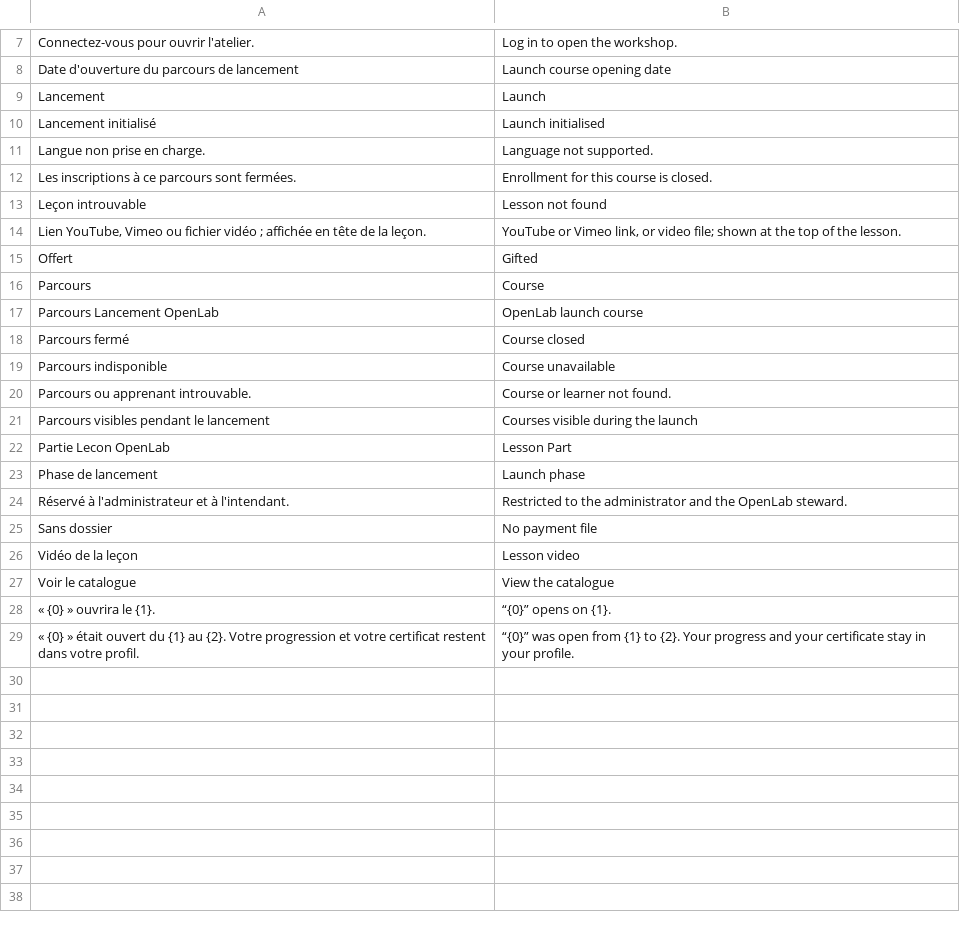
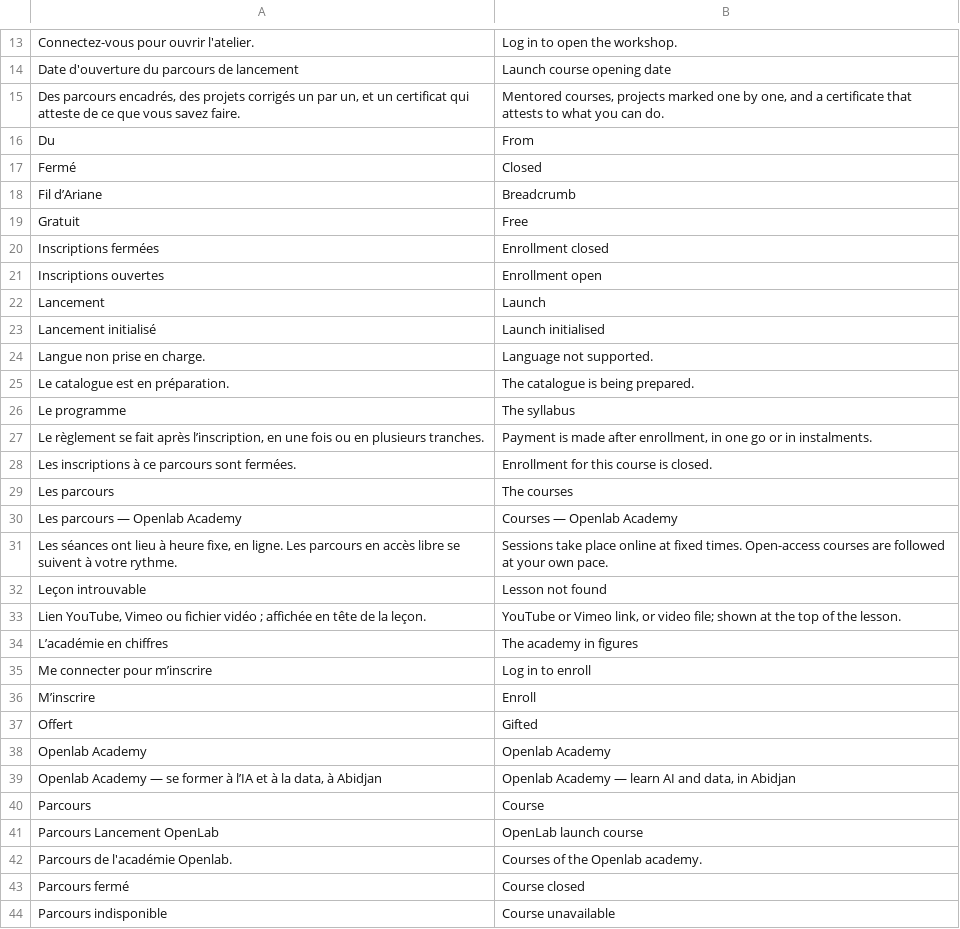
Before and after one commit to Couldevlop/openlab-academy, a CSV file: apps/openlab_academy/openlab_academy/translations/en.csv, drawn as a sheet; only a part is shown, gaps mark what is left out; the shorter side is filled out with more unchanged rows; the diff covers the shown part only.

Commit message:
fix(academy): l'anglais des chaines du site public
Le garde-fou des traductions exige que toute chaine passee a `_()` ait son
anglais dans translations/en.csv. Les trois gabarits publics et leurs
controleurs en ont introduit 41 sans les traduire : le lot 3/3 de la chaine
d'integration echouait dessus, et la couverture cumulee tombait avec lui.

Vocabulaire aligne sur l'existant : « parcours » reste « course ».

```diff
--- a/apps/openlab_academy/openlab_academy/translations/en.csv
+++ b/apps/openlab_academy/openlab_academy/translations/en.csv
@@ -8,2 +14,9 @@ Connectez-vous pour ouvrir l'atelier.,Log in to open the workshop.
 Date d'ouverture du parcours de lancement,Launch course opening date
+"Des parcours encadrés, des projets corrigés un par un, et un certificat qui atteste de ce que vous savez faire.","Mentored courses, projects marked one by one, and a certificate that attests to what you can do."
+Du,From
+Fermé,Closed
+Fil d’Ariane,Breadcrumb
+Gratuit,Free
+Inscriptions fermées,Enrollment closed
+Inscriptions ouvertes,Enrollment open
 Lancement,Launch
@@ -11,8 +24,20 @@ Lancement initialisé,Launch initialised
 Langue non prise en charge.,Language not supported.
+Le catalogue est en préparation.,The catalogue is being prepared.
+Le programme,The syllabus
+"Le règlement se fait après l’inscription, en une fois ou en plusieurs tranches.","Payment is made after enrollment, in one go or in instalments."
 Les inscriptions à ce parcours sont fermées.,Enrollment for this course is closed.
+Les parcours,The courses
+Les parcours — Openlab Academy,Courses — Openlab Academy
+"Les séances ont lieu à heure fixe, en ligne. Les parcours en accès libre se suivent à votre rythme.",Sessions take place online at fixed times. Open-access courses are followed at your own pace.
 Leçon introuvable,Lesson not found
 "Lien YouTube, Vimeo ou fichier vidéo ; affichée en tête de la leçon.","YouTube or Vimeo link, or video file; shown at the top of the lesson."
+L’académie en chiffres,The academy in figures
+Me connecter pour m’inscrire,Log in to enroll
+M’inscrire,Enroll
 Offert,Gifted
+Openlab Academy,Openlab Academy
+"Openlab Academy — se former à l’IA et à la data, à Abidjan","Openlab Academy — learn AI and data, in Abidjan"
 Parcours,Course
 Parcours Lancement OpenLab,OpenLab launch course
+Parcours de l'académie Openlab.,Courses of the Openlab academy.
 Parcours fermé,Course closed
```
Also changed, not shown: 22 added rows elsewhere in this file.
